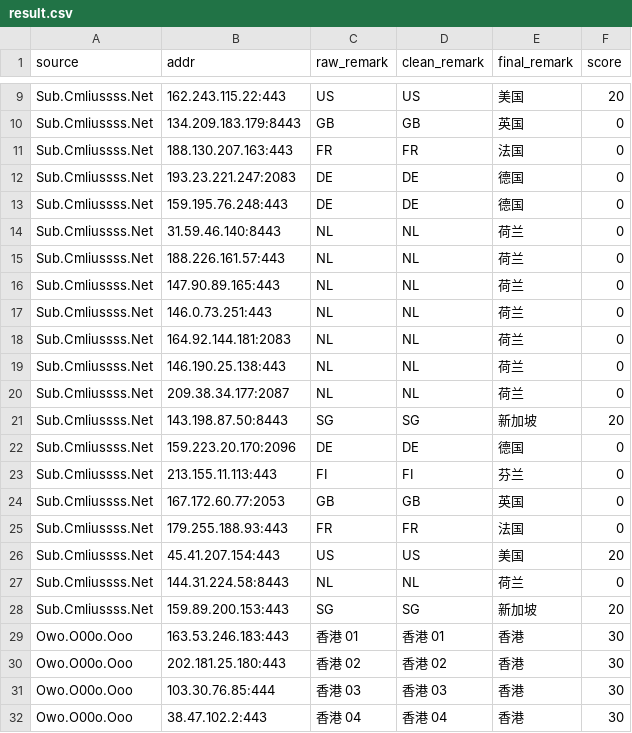
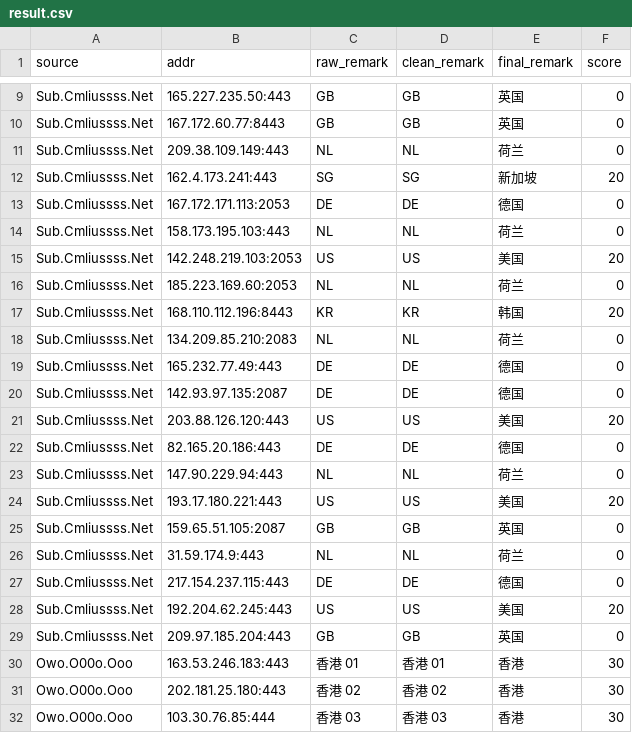
Before and after one commit to baiyuexin80-wq/actions-cfst, a CSV file: output/result.csv, drawn as a sheet; only a part is shown, gaps mark what is left out; the shorter side is filled out with more unchanged rows; removed rows and columns are numbered as before the commit, all else as after; the diff covers the shown part only; the diff names each change by its address in the sheet, - before the commit and + after, or states it on an @@ line.

```diff
--- a/output/result.csv
+++ b/output/result.csv
-row 9: Sub.Cmliussss.Net | 162.243.115.22:443 | US | US | 美国 | 20
+row 9: Sub.Cmliussss.Net | 165.227.235.50:443 | GB | GB | 英国 | 0
-B10 (addr): 134.209.183.179:8443
+B10 (addr): 167.172.60.77:8443
-row 11: Sub.Cmliussss.Net | 188.130.207.163:443 | FR | FR | 法国 | 0
-row 12: Sub.Cmliussss.Net | 193.23.221.247:2083 | DE | DE | 德国 | 0
-row 13: Sub.Cmliussss.Net | 159.195.76.248:443 | DE | DE | 德国 | 0
-B11 (addr): 31.59.46.140:8443
+B11 (addr): 209.38.109.149:443
+row 12: Sub.Cmliussss.Net | 162.4.173.241:443 | SG | SG | 新加坡 | 20
+row 13: Sub.Cmliussss.Net | 167.172.171.113:2053 | DE | DE | 德国 | 0
-B14 (addr): 188.226.161.57:443
+B14 (addr): 158.173.195.103:443
+row 15: Sub.Cmliussss.Net | 142.248.219.103:2053 | US | US | 美国 | 20
-B16 (addr): 147.90.89.165:443
+B16 (addr): 185.223.169.60:2053
+row 17: Sub.Cmliussss.Net | 168.110.112.196:8443 | KR | KR | 韩国 | 20
-B18 (addr): 146.0.73.251:443
+B18 (addr): 134.209.85.210:2083
+row 19: Sub.Cmliussss.Net | 165.232.77.49:443 | DE | DE | 德国 | 0
+row 20: Sub.Cmliussss.Net | 142.93.97.135:2087 | DE | DE | 德国 | 0
+row 21: Sub.Cmliussss.Net | 203.88.126.120:443 | US | US | 美国 | 20
+row 22: Sub.Cmliussss.Net | 82.165.20.186:443 | DE | DE | 德国 | 0
-B23 (addr): 164.92.144.181:2083
+B23 (addr): 147.90.229.94:443
+row 24: Sub.Cmliussss.Net | 193.17.180.221:443 | US | US | 美国 | 20
+row 25: Sub.Cmliussss.Net | 159.65.51.105:2087 | GB | GB | 英国 | 0
-B26 (addr): 146.190.25.138:443
+B26 (addr): 31.59.174.9:443
-row 20: Sub.Cmliussss.Net | 209.38.34.177:2087 | NL | NL | 荷兰 | 0
-row 21: Sub.Cmliussss.Net | 143.198.87.50:8443 | SG | SG | 新加坡 | 20
-B27 (addr): 159.223.20.170:2096
+B27 (addr): 217.154.237.115:443
-row 23: Sub.Cmliussss.Net | 213.155.11.113:443 | FI | FI | 芬兰 | 0
-row 24: Sub.Cmliussss.Net | 167.172.60.77:2053 | GB | GB | 英国 | 0
-row 25: Sub.Cmliussss.Net | 179.255.188.93:443 | FR | FR | 法国 | 0
-B28 (addr): 45.41.207.154:443
+B28 (addr): 192.204.62.245:443
-row 27: Sub.Cmliussss.Net | 144.31.224.58:8443 | NL | NL | 荷兰 | 0
-row 28: Sub.Cmliussss.Net | 159.89.200.153:443 | SG | SG | 新加坡 | 20
+row 29: Sub.Cmliussss.Net | 209.97.185.204:443 | GB | GB | 英国 | 0
```
Also changed, not shown: 4 added rows, 4 removed rows and 2 edited cells elsewhere in this file, 1 other file.
